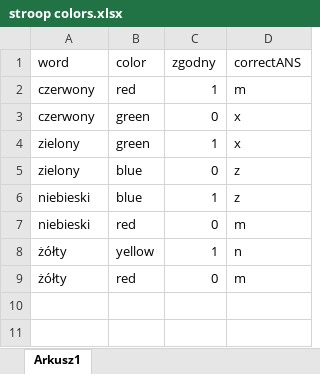
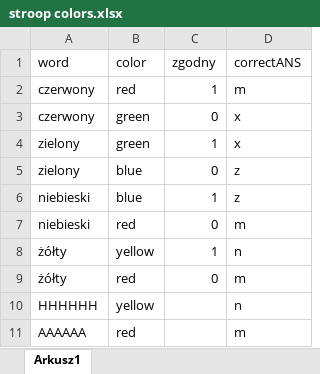
Before and after one commit to JoannaGrzyska/Stroop-task, an Excel workbook: stroop colors.xlsx, sheet Arkusz1, drawn as a sheet; values as stored, in another font and other column widths than the file's, no borders; the diff names each change by its address in the sheet, - before the commit and + after, or states it on an @@ line.

Commit message:
Add files via upload
10 warunków
40% zgodne
40% niezgodne
10% neutralne

```diff
--- a/stroop colors.xlsx (sheet Arkusz1)
+++ b/stroop colors.xlsx (sheet Arkusz1)
+row 10: HHHHHH | yellow |  | n
+row 11: AAAAAA | red |  | m
```
